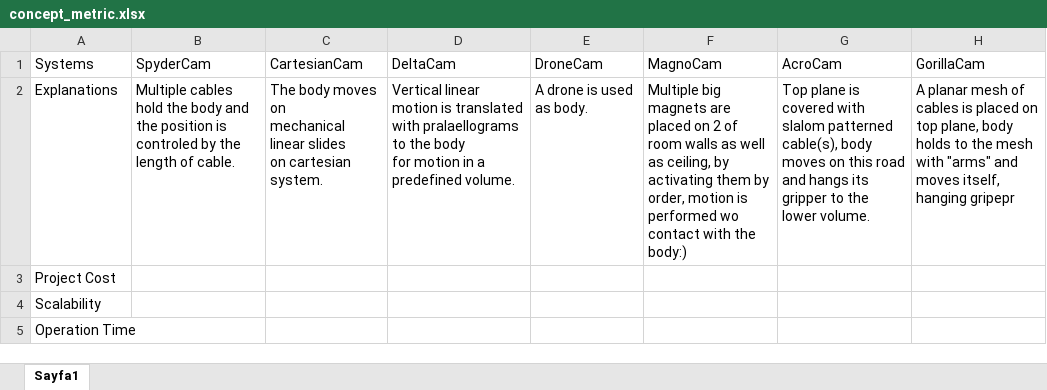
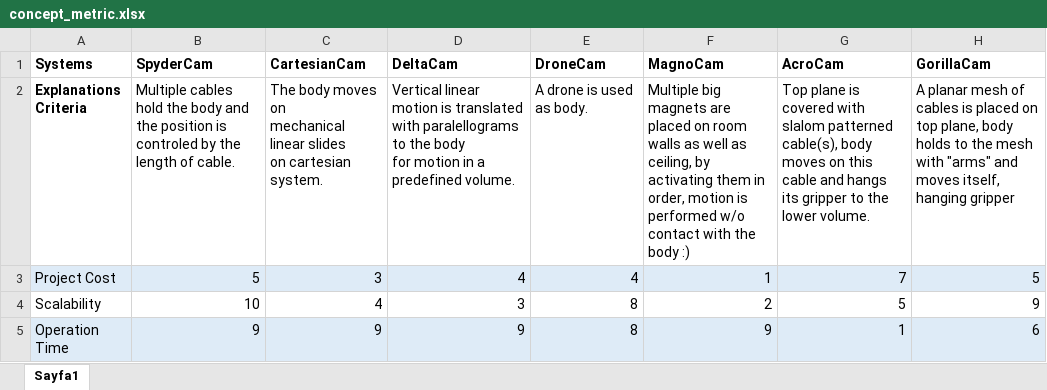
Before and after one commit to ardaozarslan/SpyderCam-1F92F, an Excel workbook: concept_metric.xlsx, sheet Sayfa1, drawn as a sheet; only a part is shown; values as stored, in another font and other column widths than the file's, no borders; ↵ is a line break in a cell; the diff covers the shown part only; the diff names each change by its address in the sheet, - before the commit and + after, or states it on an @@ line.

Commit message:
Add files via upload

```diff
--- a/concept_metric.xlsx (sheet Sayfa1)
+++ b/concept_metric.xlsx (sheet Sayfa1)
-A1:H1 bold: off
+A1:H1 bold: on
-A2 (Systems): Explanations
+A2 (Systems): Explanations ↵ Criteria
-A2 bold: off
+A2 bold: on
-D2 (DeltaCam): …translated with pralaellograms to the…
+D2 (DeltaCam): …translated with paralellograms to the…
-F2 (MagnoCam): …placed on 2 of room walls as well as ceiling, by activating them by order, motion is performed wo contact with the body:)
+F2 (MagnoCam): …placed on room walls as well as ceiling, by activating them in order, motion is performed w/o contact with the body :)
-G2 (AcroCam): …on this road and hangs…
+G2 (AcroCam): …on this cable and hangs…
-H2 (GorillaCam): …itself, hanging gripepr
+H2 (GorillaCam): …itself, hanging gripper
-A3:H3 fill: none
+A3:H3 fill: #DEEBF7
-B3 (SpyderCam): (empty)
+B3 (SpyderCam): 5
-C3 (CartesianCam): (empty)
+C3 (CartesianCam): 3
-D3 (DeltaCam): (empty)
+D3 (DeltaCam): 4
-E3 (DroneCam): (empty)
+E3 (DroneCam): 4
-F3 (MagnoCam): (empty)
+F3 (MagnoCam): 1
-G3 (AcroCam): (empty)
+G3 (AcroCam): 7
-H3 (GorillaCam): (empty)
+H3 (GorillaCam): 5
-B4 (SpyderCam): (empty)
+B4 (SpyderCam): 10
-C4 (CartesianCam): (empty)
+C4 (CartesianCam): 4
-D4 (DeltaCam): (empty)
+D4 (DeltaCam): 3
-E4:E5 (DroneCam): (empty)
+E4:E5 (DroneCam): 8
-F4 (MagnoCam): (empty)
+F4 (MagnoCam): 2
-G4 (AcroCam): (empty)
+G4 (AcroCam): 5
-H4 (GorillaCam): (empty)
+H4 (GorillaCam): 9
-A5:H5 fill: none
+A5:H5 fill: #DEEBF7
-B5 (SpyderCam): (empty)
+B5 (SpyderCam): 9
-C5 (CartesianCam): (empty)
+C5 (CartesianCam): 9
-D5 (DeltaCam): (empty)
+D5 (DeltaCam): 9
-F5 (MagnoCam): (empty)
+F5 (MagnoCam): 9
-G5 (AcroCam): (empty)
+G5 (AcroCam): 1
-H5 (GorillaCam): (empty)
+H5 (GorillaCam): 6
```
Also changed, not shown: 3 added rows, 28 edited cells and cell formats elsewhere in this sheet.
